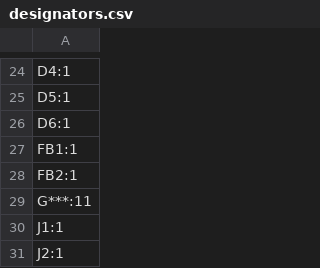
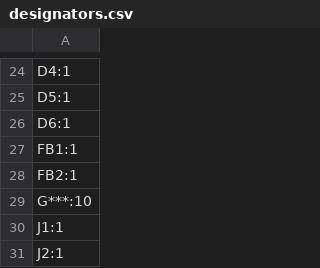
Before and after one commit to souptik-samanta/Hackducky, a CSV file: src/production/designators.csv, drawn as a sheet; only a part is shown, gaps mark what is left out.

```diff
--- a/src/production/designators.csv
+++ b/src/production/designators.csv
@@ -28,3 +28,3 @@ FB1:1
 FB2:1
-G***:11
+G***:10
 J1:1
```
Also changed, not shown: 7 other files.
